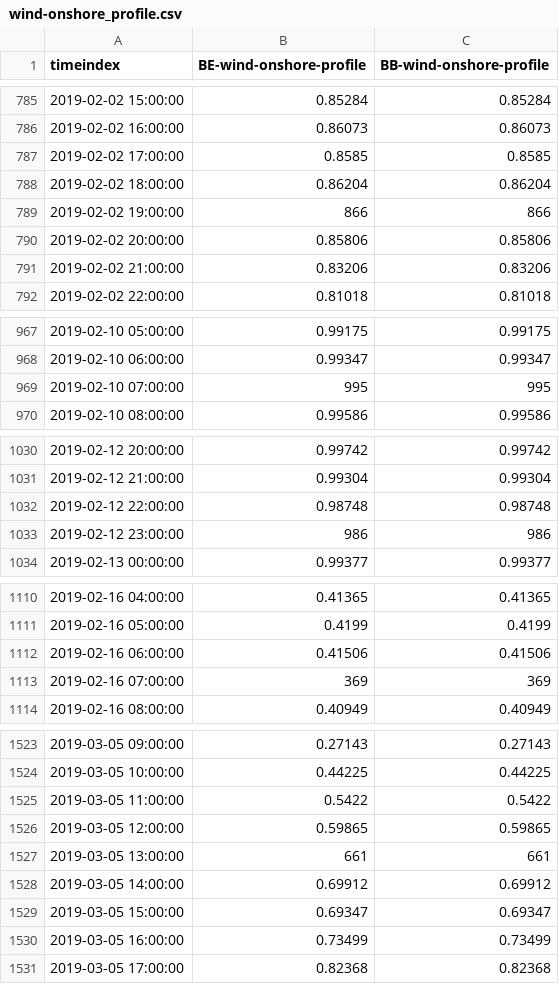
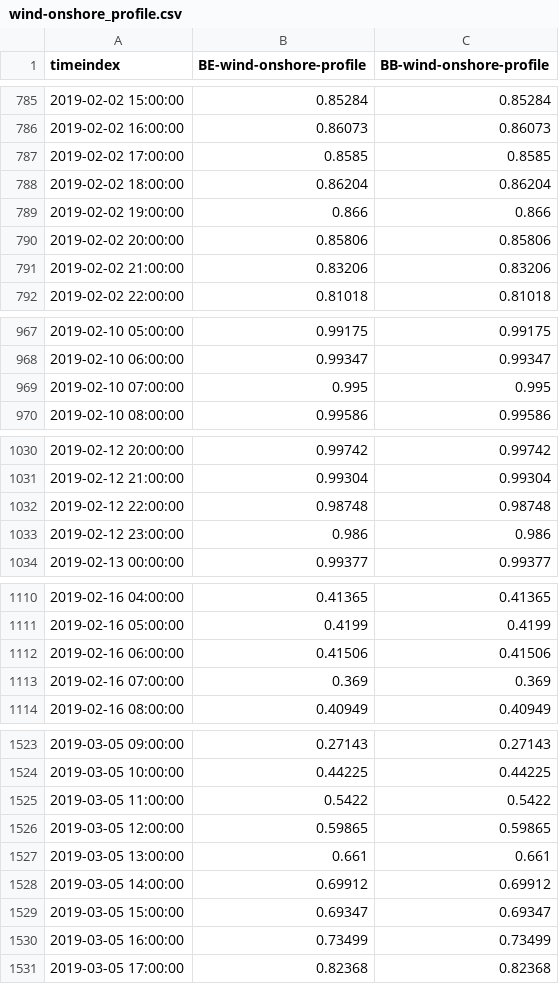
Before and after one commit to Stefanie08/Energy-System-Adlershof, a CSV file: examples/simple_model/preprocessed/simple_model/data/sequences/wind-onshore_profile.csv, drawn as a sheet; only a part is shown, gaps mark what is left out; the diff covers the shown part only.

Commit message:
Fix wind timeseries

```diff
--- a/examples/simple_model/preprocessed/simple_model/data/sequences/wind-onshore_profile.csv
+++ b/examples/simple_model/preprocessed/simple_model/data/sequences/wind-onshore_profile.csv
@@ -788,3 +788,3 @@ timeindex,BE-wind-onshore-profile,BB-wind-onshore-profile
 2019-02-02 18:00:00,0.86204,0.86204
-2019-02-02 19:00:00,866,866
+2019-02-02 19:00:00,0.866,0.866
 2019-02-02 20:00:00,0.85806,0.85806
@@ -968,3 +968,3 @@ timeindex,BE-wind-onshore-profile,BB-wind-onshore-profile
 2019-02-10 06:00:00,0.99347,0.99347
-2019-02-10 07:00:00,995,995
+2019-02-10 07:00:00,0.995,0.995
 2019-02-10 08:00:00,0.99586,0.99586
@@ -1032,3 +1032,3 @@ timeindex,BE-wind-onshore-profile,BB-wind-onshore-profile
 2019-02-12 22:00:00,0.98748,0.98748
-2019-02-12 23:00:00,986,986
+2019-02-12 23:00:00,0.986,0.986
 2019-02-13 00:00:00,0.99377,0.99377
@@ -1112,3 +1112,3 @@ timeindex,BE-wind-onshore-profile,BB-wind-onshore-profile
 2019-02-16 06:00:00,0.41506,0.41506
-2019-02-16 07:00:00,369,369
+2019-02-16 07:00:00,0.369,0.369
 2019-02-16 08:00:00,0.40949,0.40949
@@ -1526,3 +1526,3 @@ timeindex,BE-wind-onshore-profile,BB-wind-onshore-profile
 2019-03-05 12:00:00,0.59865,0.59865
-2019-03-05 13:00:00,661,661
+2019-03-05 13:00:00,0.661,0.661
 2019-03-05 14:00:00,0.69912,0.69912
```
Also changed, not shown: 78 edited cells elsewhere in this file, examples/simple_model_2/preprocessed/simple_model_2/data/sequences/wind-onshore_profile.csv, examples/simple_model_3/preprocessed/simple_model_3/data/sequences/wind-onshore_profile.csv.
